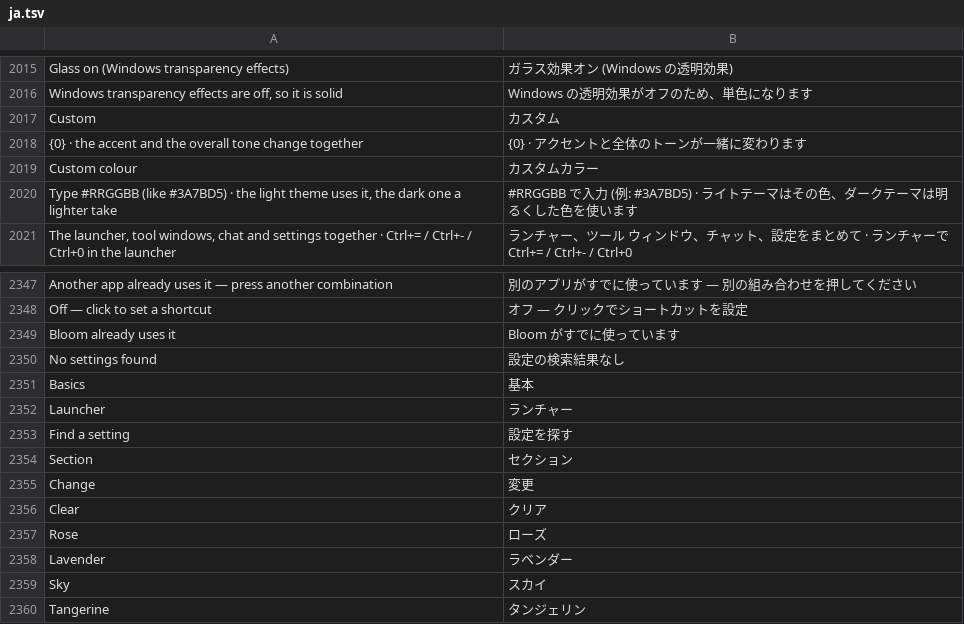
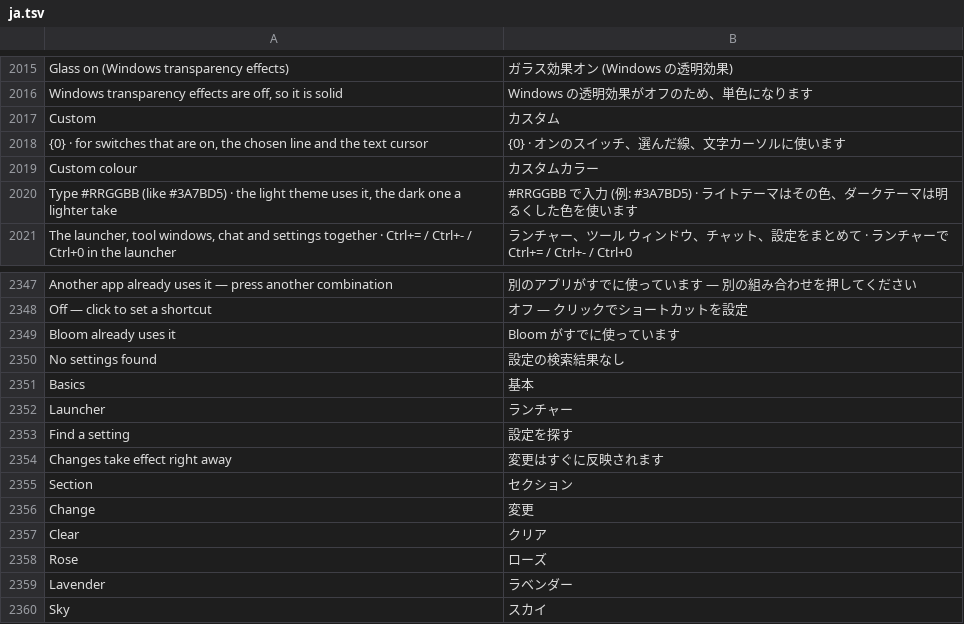
Before and after one commit to hyeon1035298/Bloom, a TSV file: src/Bloom/Assets/Lang/ja.tsv, drawn as a sheet; only a part is shown, gaps mark what is left out; the shorter side is filled out with more unchanged rows; removed rows and columns are numbered as before the commit, all else as after; the diff names each change by its address in the sheet, - before the commit and + after, or states it on an @@ line.

```diff
--- a/src/Bloom/Assets/Lang/ja.tsv
+++ b/src/Bloom/Assets/Lang/ja.tsv
-row 2018: {0} · the accent and the overall tone change together | {0} · アクセントと全体のトーンが一緒に変わります
+row 2018: {0} · for switches that are on, the chosen line and the text cursor | {0} · オンのスイッチ、選んだ線、文字カーソルに使います
+row 2354: Changes take effect right away | 変更はすぐに反映されます
```
Also changed, not shown: src/Bloom/Assets/Lang/zh.tsv, 28 other files.
